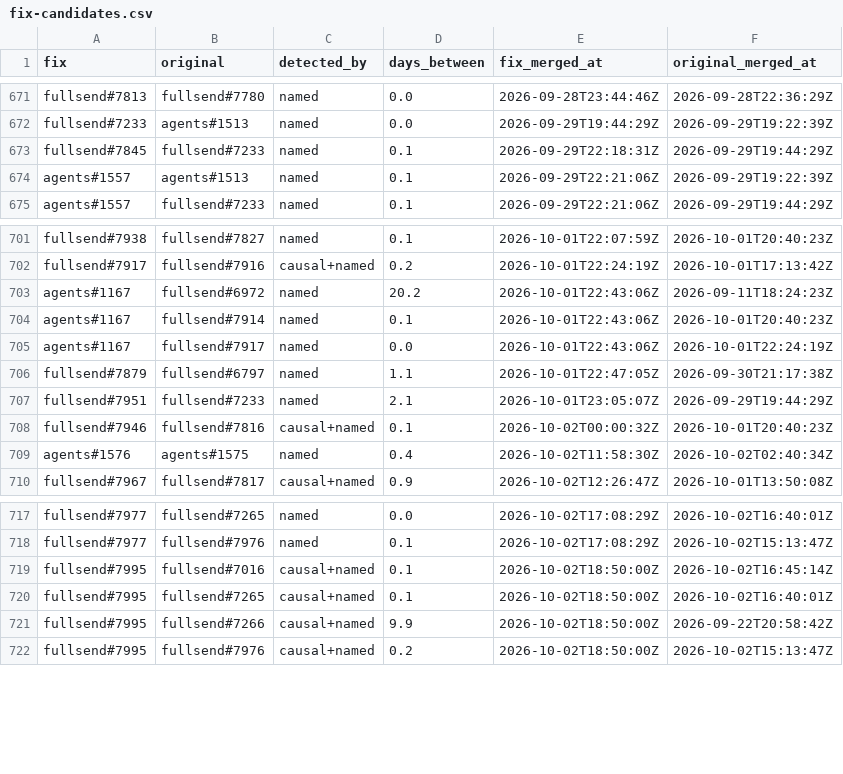
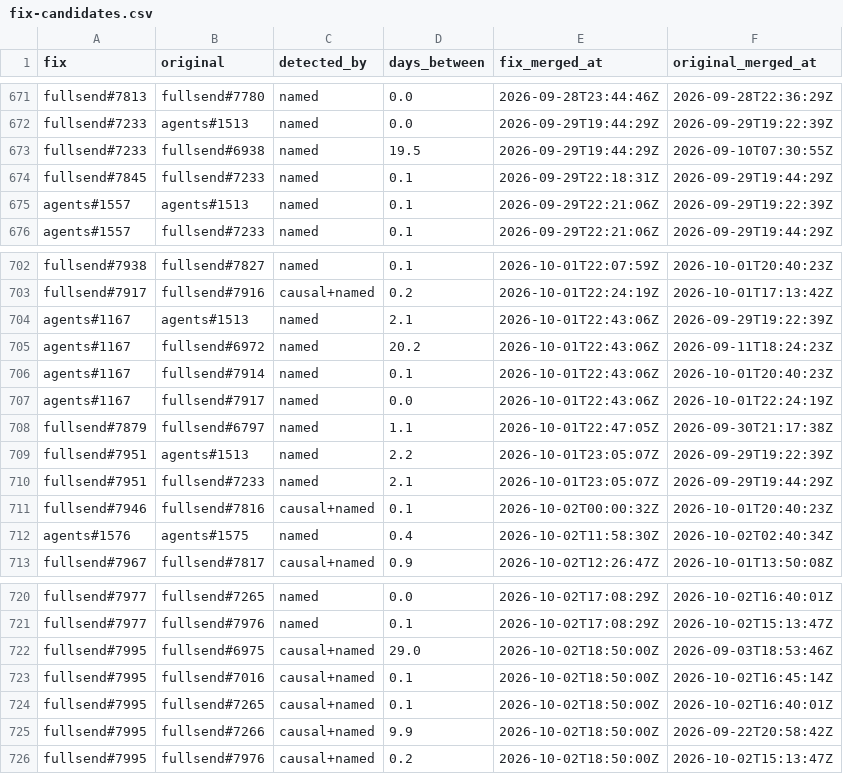
Before and after one commit to fullsend-ai/metrics, a CSV file: docs/fix-candidates.csv, drawn as a sheet; only a part is shown, gaps mark what is left out.

Commit message:
fix(quality): fail on GitHub errors and read every linked issue
- Linked-issue and commit lookups use collect-pr-type's retrying
  gh_json. A missing issue or commit still counts as no evidence, but
  any other failure stops the run before a day's candidates are
  rewritten, so a transient error can't drop or delete pairs.
- agents#N and fullsend#N shorthand counts as a reference, including
  after "fixes ... from".
- Every issue a fix PR closes is read, not only the first.

Re-collecting Sep 21 - Oct 10 with these changes adds 4 pairs. The two
in judged weeks are a later change (fullsend#7995 -> #6975) and not
related (fullsend#7233 -> #6938); closed-week rates are unchanged.

Signed-off-by: Guy Oron <goron@redhat.com>

```diff
--- a/docs/fix-candidates.csv
+++ b/docs/fix-candidates.csv
@@ -672,2 +672,3 @@ fullsend#7813,fullsend#7780,named,0.0,2026-09-28T23:44:46Z,2026-09-28T22:36:29Z
 fullsend#7233,agents#1513,named,0.0,2026-09-29T19:44:29Z,2026-09-29T19:22:39Z
+fullsend#7233,fullsend#6938,named,19.5,2026-09-29T19:44:29Z,2026-09-10T07:30:55Z
 fullsend#7845,fullsend#7233,named,0.1,2026-09-29T22:18:31Z,2026-09-29T19:44:29Z
@@ -702,2 +703,3 @@ fullsend#7938,fullsend#7827,named,0.1,2026-10-01T22:07:59Z,2026-10-01T20:40:23Z
 fullsend#7917,fullsend#7916,causal+named,0.2,2026-10-01T22:24:19Z,2026-10-01T17:13:42Z
+agents#1167,agents#1513,named,2.1,2026-10-01T22:43:06Z,2026-09-29T19:22:39Z
 agents#1167,fullsend#6972,named,20.2,2026-10-01T22:43:06Z,2026-09-11T18:24:23Z
@@ -706,2 +708,3 @@ agents#1167,fullsend#7917,named,0.0,2026-10-01T22:43:06Z,2026-10-01T22:24:19Z
 fullsend#7879,fullsend#6797,named,1.1,2026-10-01T22:47:05Z,2026-09-30T21:17:38Z
+fullsend#7951,agents#1513,named,2.2,2026-10-01T23:05:07Z,2026-09-29T19:22:39Z
 fullsend#7951,fullsend#7233,named,2.1,2026-10-01T23:05:07Z,2026-09-29T19:44:29Z
@@ -718,2 +721,3 @@ fullsend#7977,fullsend#7265,named,0.0,2026-10-02T17:08:29Z,2026-10-02T16:40:01Z
 fullsend#7977,fullsend#7976,named,0.1,2026-10-02T17:08:29Z,2026-10-02T15:13:47Z
+fullsend#7995,fullsend#6975,causal+named,29.0,2026-10-02T18:50:00Z,2026-09-03T18:53:46Z
 fullsend#7995,fullsend#7016,causal+named,0.1,2026-10-02T18:50:00Z,2026-10-02T16:45:14Z
```
Also changed, not shown: docs/fix-judgments.csv, 2 other files.
